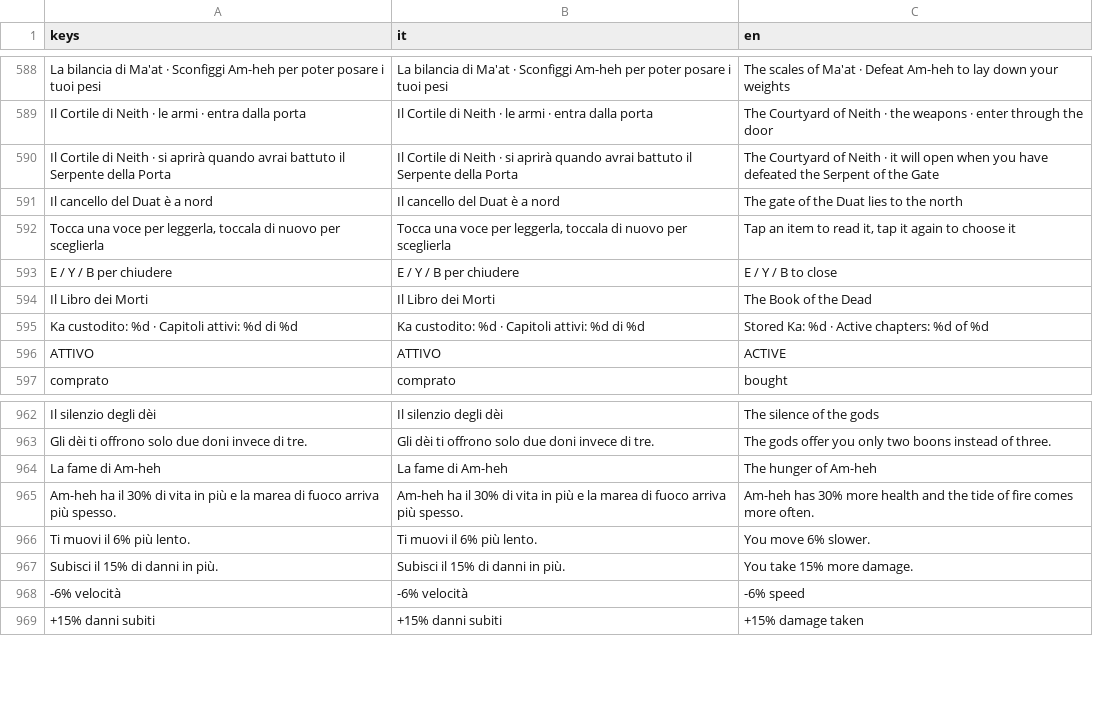
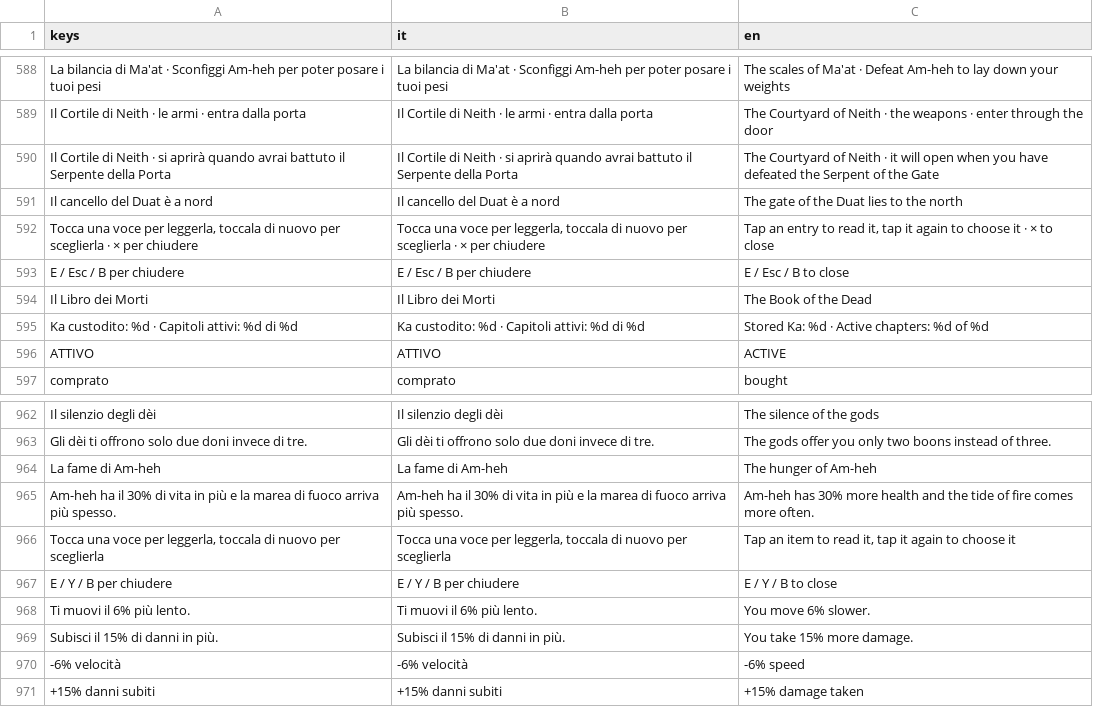
Before and after one commit to GiuseppeValguarnera/Duat, a CSV file: i18n/duat_translations.csv, drawn as a sheet; only a part is shown, gaps mark what is left out.

```diff
--- a/i18n/duat_translations.csv
+++ b/i18n/duat_translations.csv
@@ -648,4 +648,4 @@ Il Cortile di Neith · si aprirà quando avrai battuto il Serpente della Porta,I
 Il cancello del Duat è a nord,Il cancello del Duat è a nord,The gate of the Duat lies to the north
-"Tocca una voce per leggerla, toccala di nuovo per sceglierla","Tocca una voce per leggerla, toccala di nuovo per sceglierla","Tap an item to read it, tap it again to choose it"
-E / Y / B per chiudere,E / Y / B per chiudere,E / Y / B to close
+"Tocca una voce per leggerla, toccala di nuovo per sceglierla · × per chiudere","Tocca una voce per leggerla, toccala di nuovo per sceglierla · × per chiudere","Tap an entry to read it, tap it again to choose it · × to close"
+E / Esc / B per chiudere,E / Esc / B per chiudere,E / Esc / B to close
 Il Libro dei Morti,Il Libro dei Morti,The Book of the Dead
@@ -1067,2 +1067,4 @@ La fame di Am-heh,La fame di Am-heh,The hunger of Am-heh
 Am-heh ha il 30% di vita in più e la marea di fuoco arriva più spesso.,Am-heh ha il 30% di vita in più e la marea di fuoco arriva più spesso.,Am-heh has 30% more health and the tide of fire comes more often.
+"Tocca una voce per leggerla, toccala di nuovo per sceglierla","Tocca una voce per leggerla, toccala di nuovo per sceglierla","Tap an item to read it, tap it again to choose it"
+E / Y / B per chiudere,E / Y / B per chiudere,E / Y / B to close
 Ti muovi il 6% più lento.,Ti muovi il 6% più lento.,You move 6% slower.
```
Also changed, not shown: 3 other files.
